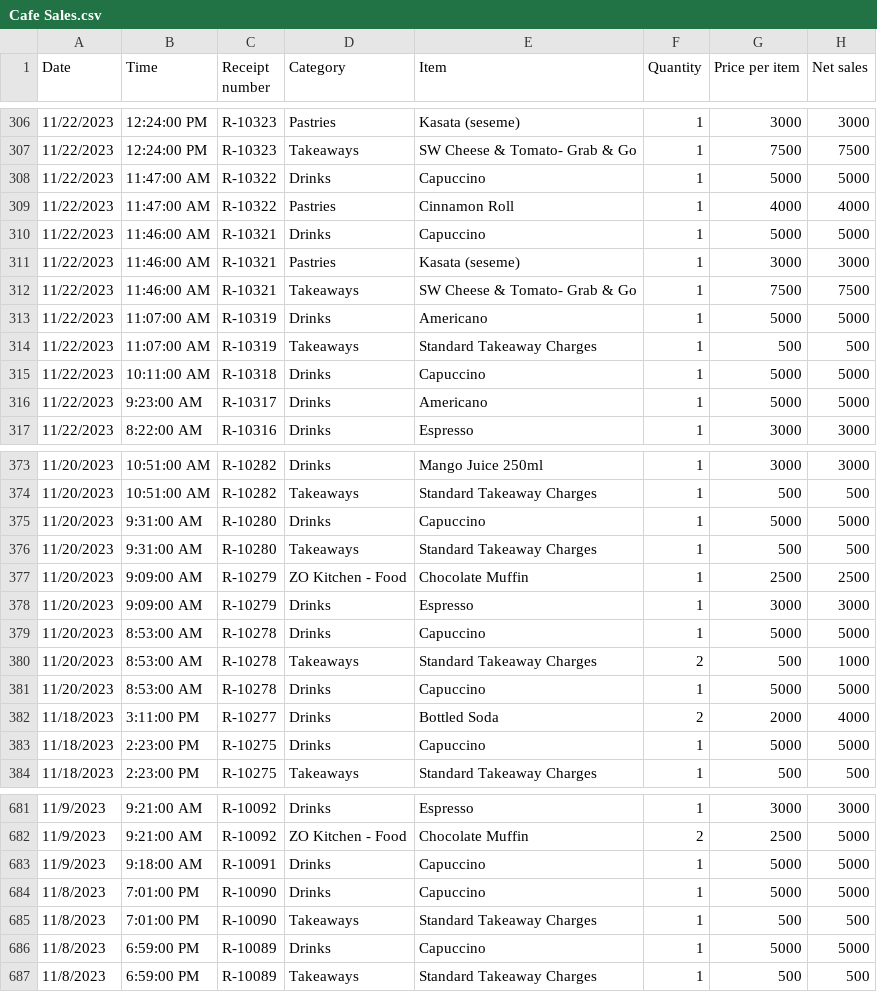
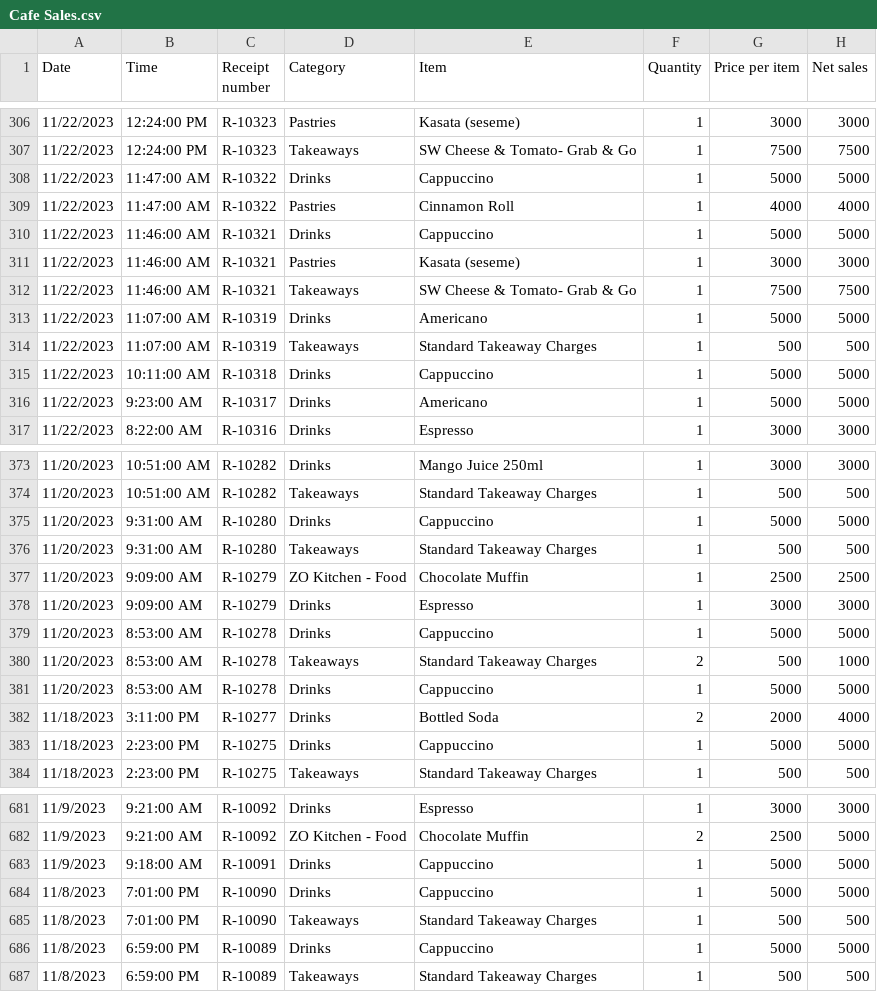
Before and after one commit to FatimaRashed2023/Coursework, a CSV file: Cafe Sales.csv, drawn as a sheet; only a part is shown, gaps mark what is left out; the diff covers the shown part only.

Commit message:
Update Cafe Sales.csv

```diff
--- a/Cafe Sales.csv
+++ b/Cafe Sales.csv
@@ -307,5 +307,5 @@
 11/22/2023,12:24:00 PM,R-10323,Takeaways,SW Cheese & Tomato- Grab & Go,1,7500,7500
-11/22/2023,11:47:00 AM,R-10322,Drinks,Capuccino,1,5000,5000
+11/22/2023,11:47:00 AM,R-10322,Drinks,Cappuccino,1,5000,5000
 11/22/2023,11:47:00 AM,R-10322,Pastries,Cinnamon Roll,1,4000,4000
-11/22/2023,11:46:00 AM,R-10321,Drinks,Capuccino,1,5000,5000
+11/22/2023,11:46:00 AM,R-10321,Drinks,Cappuccino,1,5000,5000
 11/22/2023,11:46:00 AM,R-10321,Pastries,Kasata (seseme),1,3000,3000
@@ -314,3 +314,3 @@
 11/22/2023,11:07:00 AM,R-10319,Takeaways,Standard Takeaway Charges,1,500,500
-11/22/2023,10:11:00 AM,R-10318,Drinks,Capuccino,1,5000,5000
+11/22/2023,10:11:00 AM,R-10318,Drinks,Cappuccino,1,5000,5000
 11/22/2023,9:23:00 AM,R-10317,Drinks,Americano,1,5000,5000
@@ -374,3 +374,3 @@
 11/20/2023,10:51:00 AM,R-10282,Takeaways,Standard Takeaway Charges,1,500,500
-11/20/2023,9:31:00 AM,R-10280,Drinks,Capuccino,1,5000,5000
+11/20/2023,9:31:00 AM,R-10280,Drinks,Cappuccino,1,5000,5000
 11/20/2023,9:31:00 AM,R-10280,Takeaways,Standard Takeaway Charges,1,500,500
@@ -378,7 +378,7 @@
 11/20/2023,9:09:00 AM,R-10279,Drinks,Espresso,1,3000,3000
-11/20/2023,8:53:00 AM,R-10278,Drinks,Capuccino,1,5000,5000
+11/20/2023,8:53:00 AM,R-10278,Drinks,Cappuccino,1,5000,5000
 11/20/2023,8:53:00 AM,R-10278,Takeaways,Standard Takeaway Charges,2,500,1000
-11/20/2023,8:53:00 AM,R-10278,Drinks,Capuccino,1,5000,5000
+11/20/2023,8:53:00 AM,R-10278,Drinks,Cappuccino,1,5000,5000
 11/18/2023,3:11:00 PM,R-10277,Drinks,Bottled Soda,2,2000,4000
-11/18/2023,2:23:00 PM,R-10275,Drinks,Capuccino,1,5000,5000
+11/18/2023,2:23:00 PM,R-10275,Drinks,Cappuccino,1,5000,5000
 11/18/2023,2:23:00 PM,R-10275,Takeaways,Standard Takeaway Charges,1,500,500
@@ -682,6 +682,6 @@
 11/9/2023,9:21:00 AM,R-10092,ZO Kitchen - Food,Chocolate Muffin,2,2500,5000
-11/9/2023,9:18:00 AM,R-10091,Drinks,Capuccino,1,5000,5000
-11/8/2023,7:01:00 PM,R-10090,Drinks,Capuccino,1,5000,5000
+11/9/2023,9:18:00 AM,R-10091,Drinks,Cappuccino,1,5000,5000
+11/8/2023,7:01:00 PM,R-10090,Drinks,Cappuccino,1,5000,5000
 11/8/2023,7:01:00 PM,R-10090,Takeaways,Standard Takeaway Charges,1,500,500
-11/8/2023,6:59:00 PM,R-10089,Drinks,Capuccino,1,5000,5000
+11/8/2023,6:59:00 PM,R-10089,Drinks,Cappuccino,1,5000,5000
 11/8/2023,6:59:00 PM,R-10089,Takeaways,Standard Takeaway Charges,1,500,500
```
Also changed, not shown: 61 edited cells elsewhere in this file.
